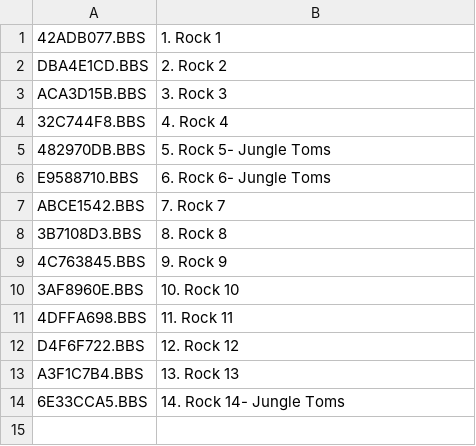
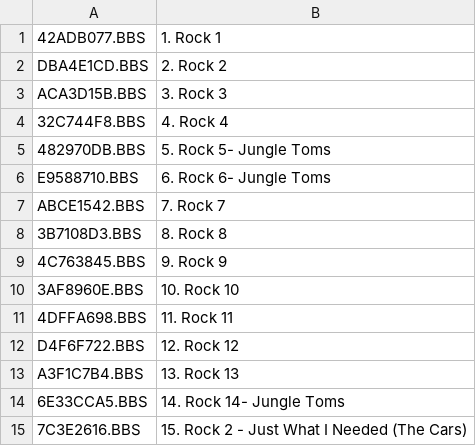
Before and after one commit to emallove/BeatBuddyCard, a CSV file: SONGS/977B149C/CONFIG.CSV, drawn as a sheet; the diff names each change by its address in the sheet, - before the commit and + after, or states it on an @@ line.

Commit message:
Add "Just What I Needed" by The Cars.

```diff
--- a/SONGS/977B149C/CONFIG.CSV
+++ b/SONGS/977B149C/CONFIG.CSV
+row 15: 7C3E2616.BBS | 15. Rock 2 - Just What I Needed (The Cars)
```
Also changed, not shown: 2 other files.
